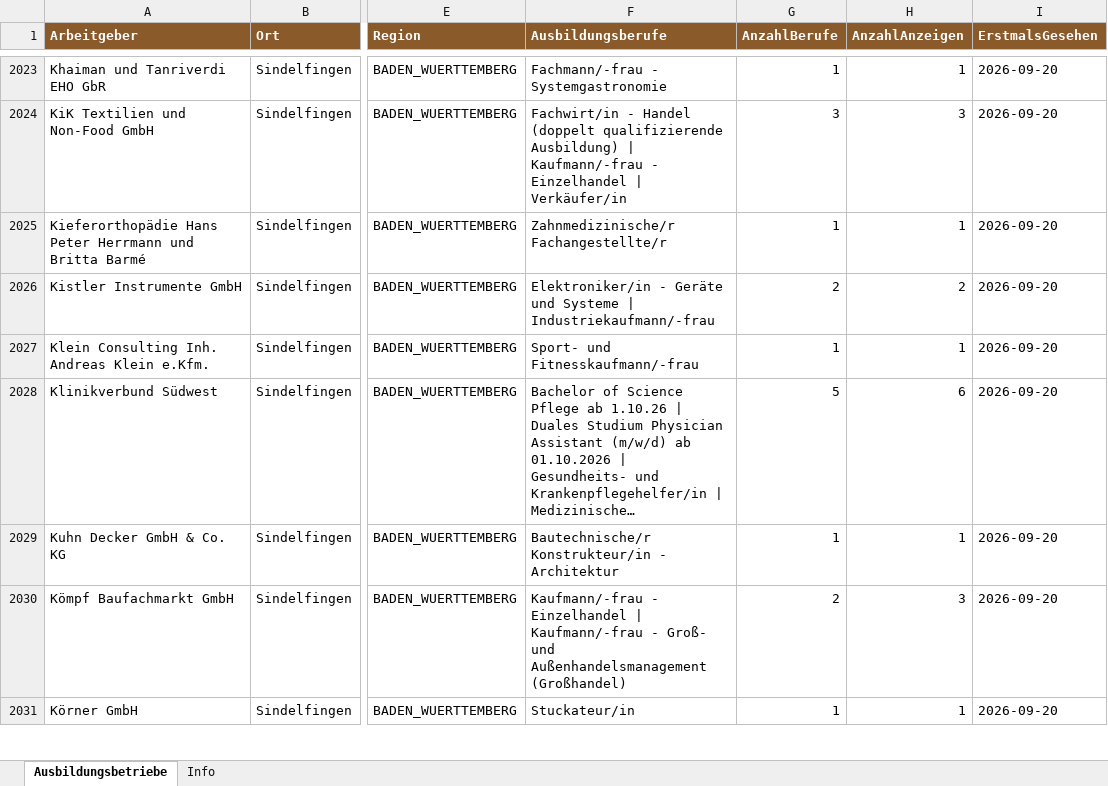
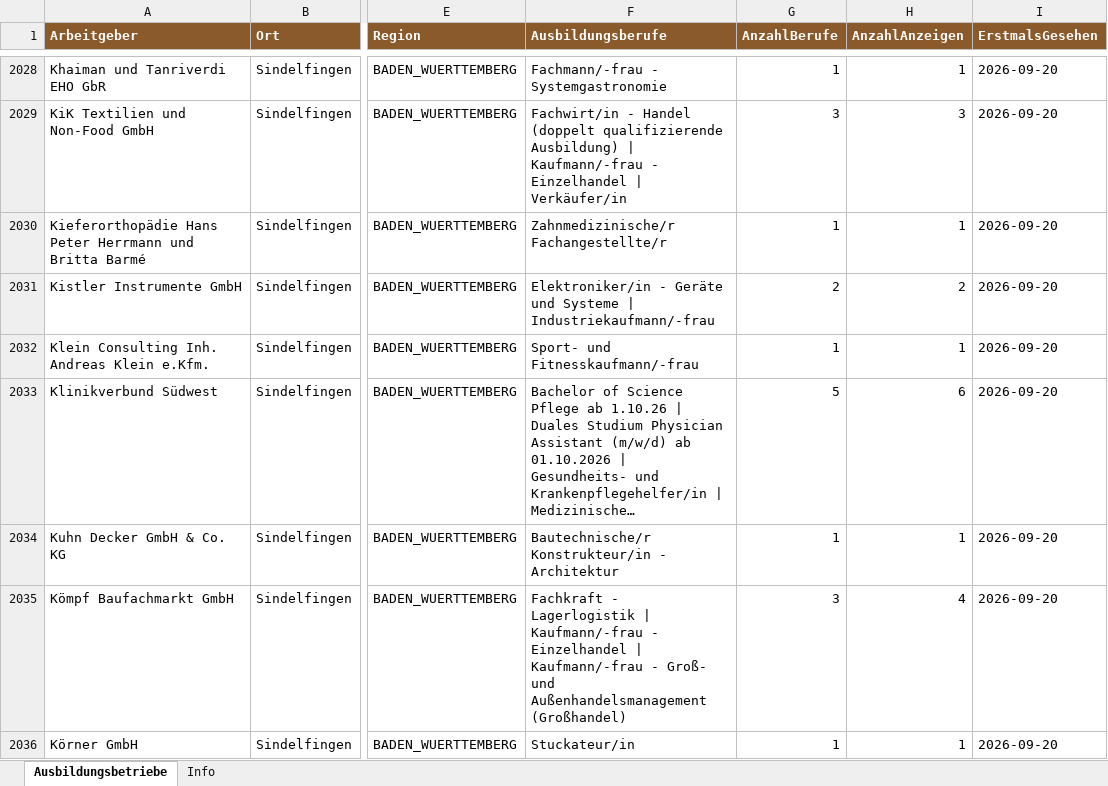
Before and after one commit to Penetrationpasi-hub/Clerking, an Excel workbook: daten/Ausbildungsbetriebe.xlsx, sheet Ausbildungsbetriebe, drawn as a sheet; only a part is shown, gaps mark what is left out; long unchanged cells end in …; values as stored, in another font and other column widths than the file's, no borders; addresses are those after the commit; the diff covers the shown part only; the diff names each change by its address in the sheet, - before the commit and + after, or states it on an @@ line.

```diff
--- a/daten/Ausbildungsbetriebe.xlsx (sheet Ausbildungsbetriebe)
+++ b/daten/Ausbildungsbetriebe.xlsx (sheet Ausbildungsbetriebe)
-F2035 (Ausbildungsberufe): Kaufmann/-frau -…
+F2035 (Ausbildungsberufe): Fachkraft - Lagerlogistik | Kaufmann/-frau -…
-G2035 (AnzahlBerufe): 2
+G2035 (AnzahlBerufe): 3
-H2035 (AnzahlAnzeigen): 3
+H2035 (AnzahlAnzeigen): 4
```
Also changed, not shown: 8 added rows and 18 edited cells elsewhere in this sheet, sheet Info, 4 other files.
